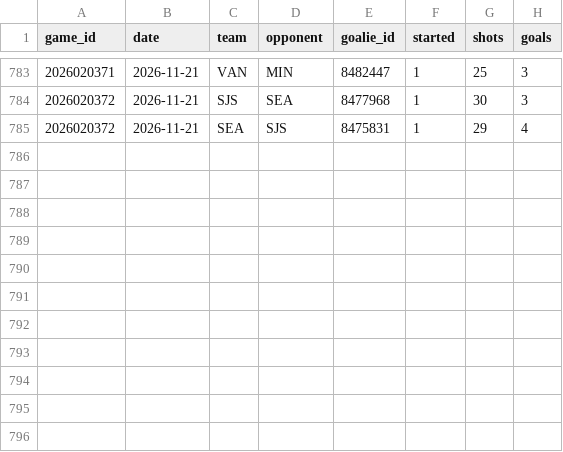
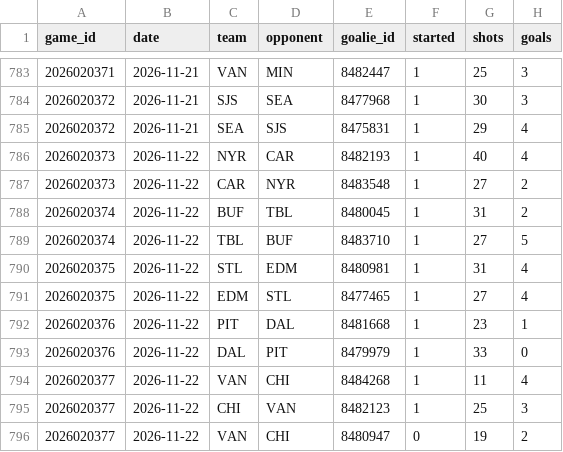
Before and after one commit to twothreecc/nhl-pp-combos, a CSV file: data/goalie_games.csv, drawn as a sheet; only a part is shown, gaps mark what is left out.

```diff
--- a/data/goalie_games.csv
+++ b/data/goalie_games.csv
@@ -785 +785,12 @@ game_id,date,team,opponent,goalie_id,started,shots,goals
 2026020372,2026-11-21,SEA,SJS,8475831,1,29,4
+2026020373,2026-11-22,NYR,CAR,8482193,1,40,4
+2026020373,2026-11-22,CAR,NYR,8483548,1,27,2
+2026020374,2026-11-22,BUF,TBL,8480045,1,31,2
+2026020374,2026-11-22,TBL,BUF,8483710,1,27,5
+2026020375,2026-11-22,STL,EDM,8480981,1,31,4
+2026020375,2026-11-22,EDM,STL,8477465,1,27,4
+2026020376,2026-11-22,PIT,DAL,8481668,1,23,1
+2026020376,2026-11-22,DAL,PIT,8479979,1,33,0
+2026020377,2026-11-22,VAN,CHI,8484268,1,11,4
+2026020377,2026-11-22,CHI,VAN,8482123,1,25,3
+2026020377,2026-11-22,VAN,CHI,8480947,0,19,2
```
Also changed, not shown: data/onice_pairs.csv, data/onice_units.csv, 14 other files.
